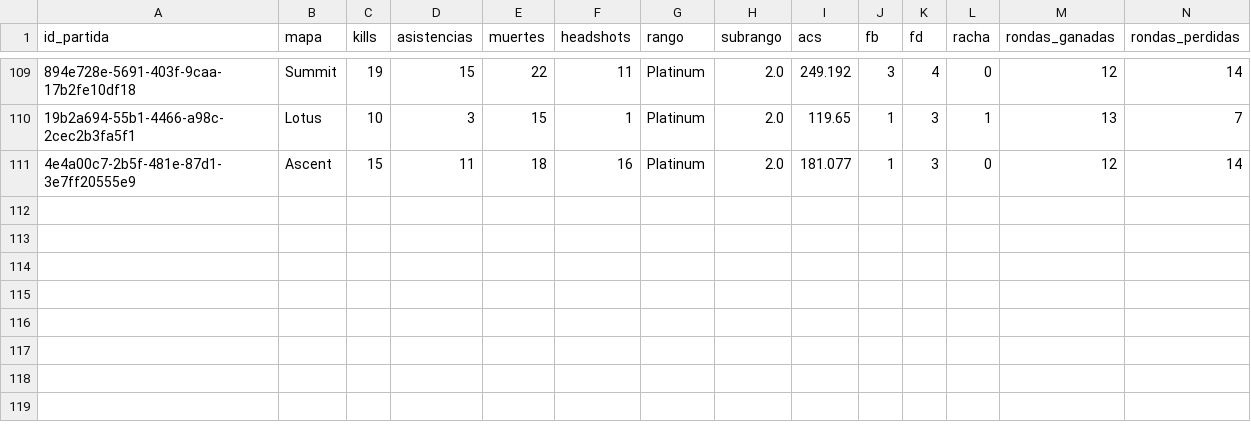
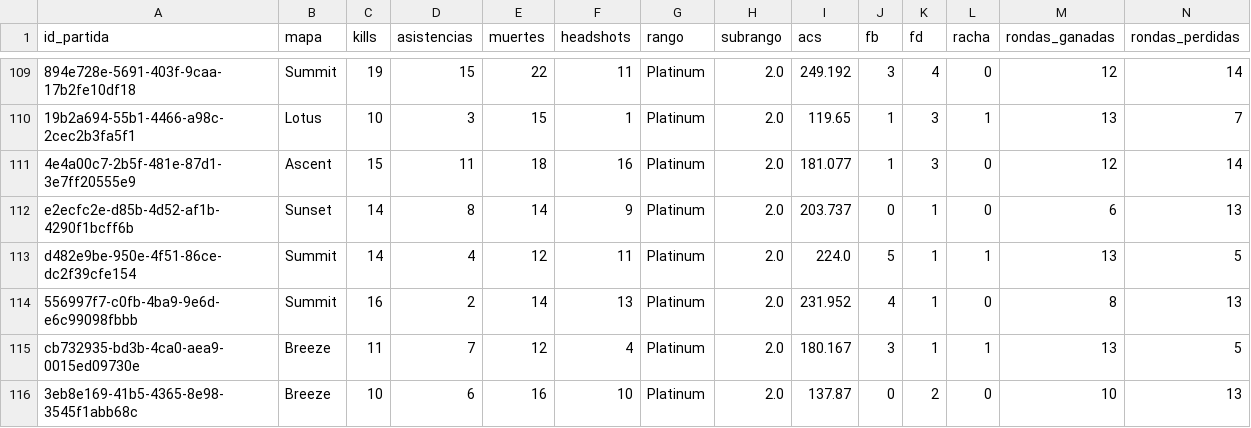
Before and after one commit to arondax/Proyecto-analisis, a CSV file: data/procesado/dataset_ingest_nik.csv, drawn as a sheet; only a part is shown, gaps mark what is left out; rows hold the shown columns only; the diff names each change by its address in the sheet, - before the commit and + after, or states it on an @@ line.

```diff
--- a/data/procesado/dataset_ingest_nik.csv
+++ b/data/procesado/dataset_ingest_nik.csv
+row 112: e2ecfc2e-d85b-4d52-af1b-4290f1bcff6b | Sunset | 14 | 8 | 14 | 9 | Platinum | 2.0 | 203.737 | 0 | 1 | 0 | 6 | 13
+row 113: d482e9be-950e-4f51-86ce-dc2f39cfe154 | Summit | 14 | 4 | 12 | 11 | Platinum | 2.0 | 224.0 | 5 | 1 | 1 | 13 | 5
+row 114: 556997f7-c0fb-4ba9-9e6d-e6c99098fbbb | Summit | 16 | 2 | 14 | 13 | Platinum | 2.0 | 231.952 | 4 | 1 | 0 | 8 | 13
+row 115: cb732935-bd3b-4ca0-aea9-0015ed09730e | Breeze | 11 | 7 | 12 | 4 | Platinum | 2.0 | 180.167 | 3 | 1 | 1 | 13 | 5
+row 116: 3eb8e169-41b5-4365-8e98-3545f1abb68c | Breeze | 10 | 6 | 16 | 10 | Platinum | 2.0 | 137.87 | 0 | 2 | 0 | 10 | 13
```
Also changed, not shown: data/procesado/dataset_ingest_PREDA.csv, data/raw/dataset_PREDA.csv, 27 other files.
